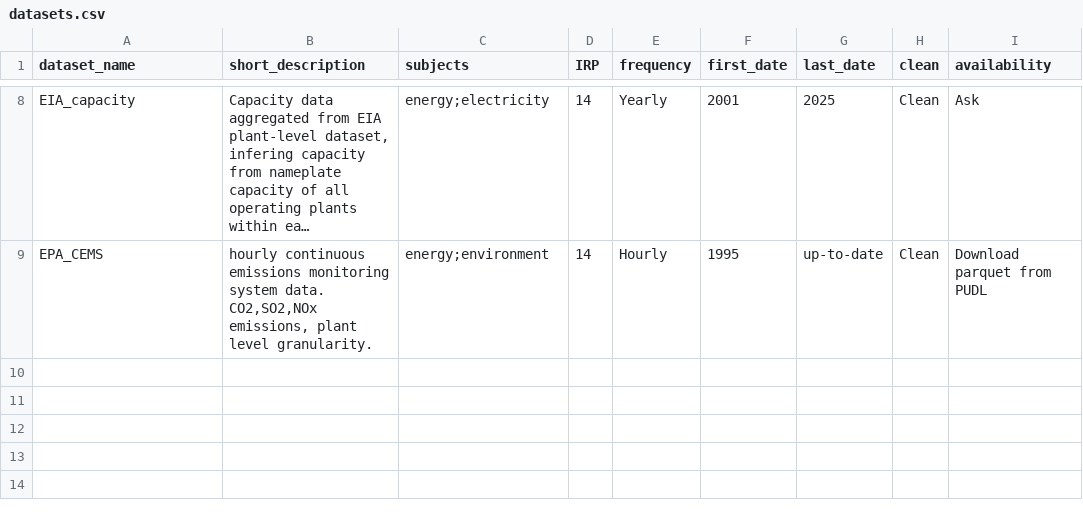
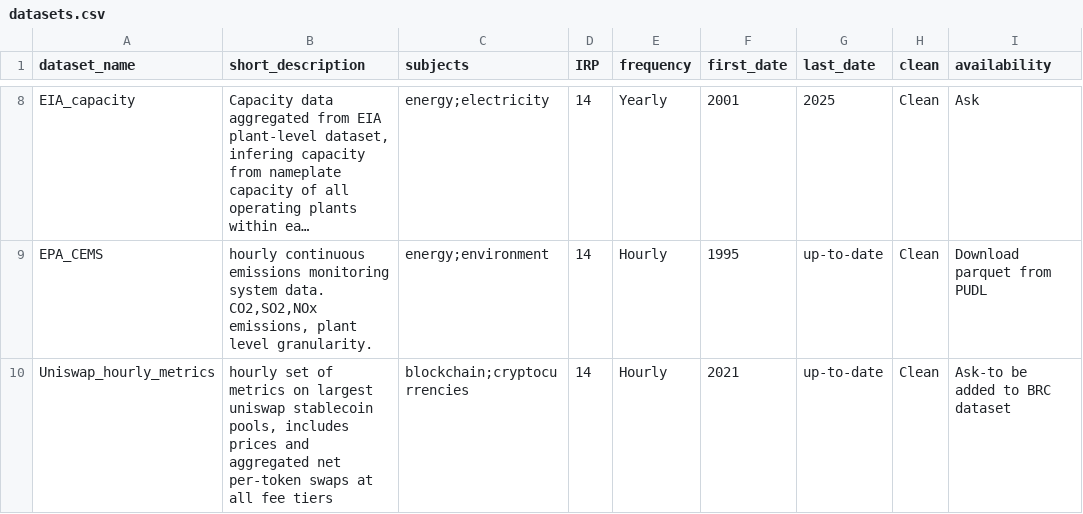
Before and after one commit to MSCA-DN-Digital-Finance/Data_inventory, a CSV file: data/datasets.csv, drawn as a sheet; only a part is shown, gaps mark what is left out; long unchanged cells end in …; the diff names each change by its address in the sheet, - before the commit and + after, or states it on an @@ line.

Commit message:
Add Uniswap metrics dataset

```diff
--- a/data/datasets.csv
+++ b/data/datasets.csv
+row 10: Uniswap_hourly_metrics | hourly set of metrics on largest uniswap stablecoin pools, includes prices and aggregated net per-token swaps at all fee tiers | blockchain;cryptocurrencies | 14 | Hourly | 2021 | up-to-date | Clean | Ask-to be added to BRC dataset
```
